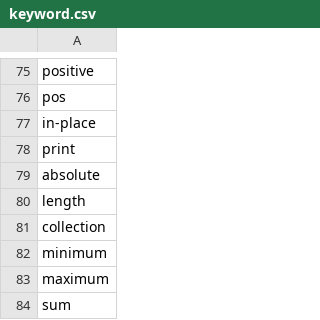
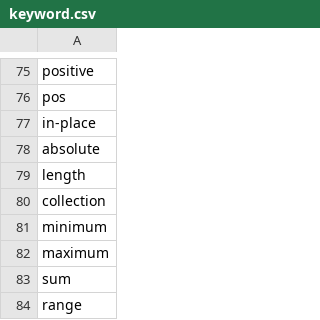
Before and after one commit to sedona-thomas/Database-Project, a CSV file: search/keyword.csv, drawn as a sheet; only a part is shown, gaps mark what is left out; the shorter side is filled out with more unchanged rows; the diff names each change by its address in the sheet, - before the commit and + after, or states it on an @@ line.

Commit message:
Update keyword.csv

```diff
--- a/search/keyword.csv
+++ b/search/keyword.csv
-row 78: print
```
